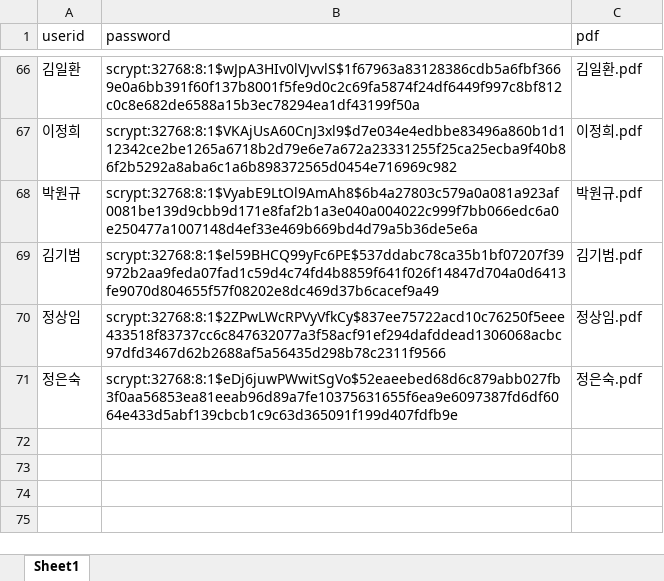
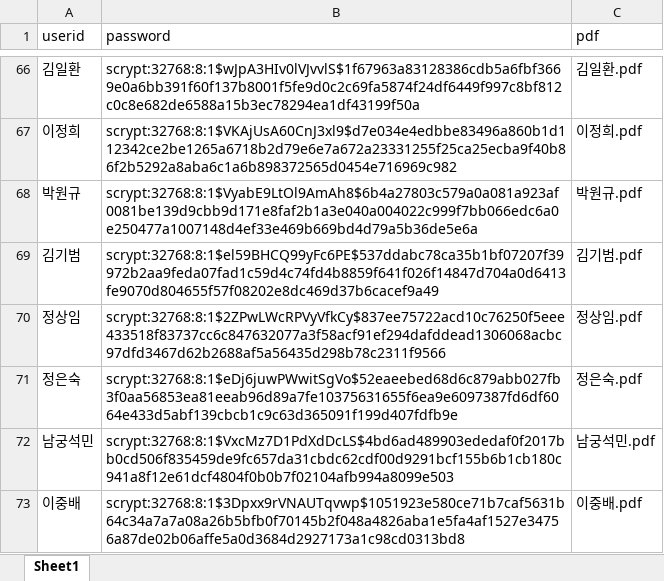
Before and after one commit to smoon0303/pdf-printer, an Excel workbook: users_2026.xlsx, sheet Sheet1, drawn as a sheet; only a part is shown, gaps mark what is left out; values as stored, in another font and other column widths than the file's, no borders; the diff names each change by its address in the sheet, - before the commit and + after, or states it on an @@ line.

```diff
--- a/users_2026.xlsx (sheet Sheet1)
+++ b/users_2026.xlsx (sheet Sheet1)
+row 72: 남궁석민 | scrypt:32768:8:1$VxcMz7D1PdXdDcLS$4bd6ad489903ededaf0f2017bb0cd506f835459de9fc657da31cbdc62cdf00d9291bcf155b6b1cb180c941a8f12e61dcf4804f0b0b7f02104afb994a8099e503 | 남궁석민.pdf
+row 73: 이중배 | scrypt:32768:8:1$3Dpxx9rVNAUTqvwp$1051923e580ce71b7caf5631b64c34a7a7a08a26b5bfb0f70145b2f048a4826aba1e5fa4af1527e34756a87de02b06affe5a0d3684d2927173a1c98cd0313bd8 | 이중배.pdf
```
Also changed, not shown: users_2026_backup.xlsx, 2 other files.
